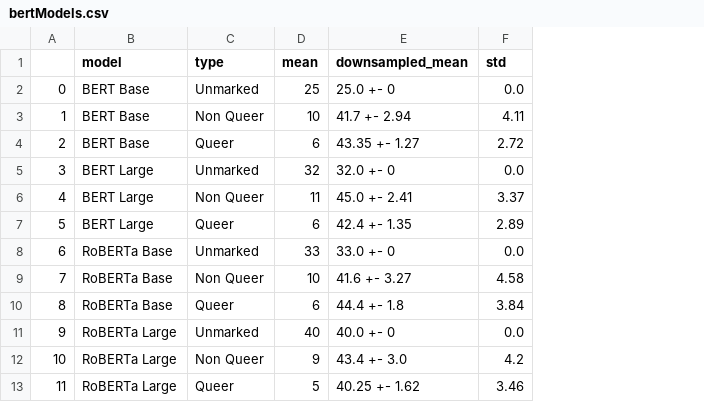
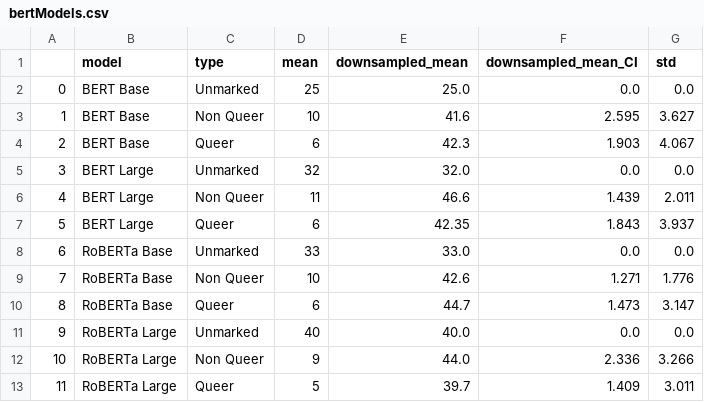
Before and after one commit to MaeSosto/QueerGen, a CSV file: output_tables/diversity/bertModels.csv, drawn as a sheet; addresses are those after the commit; the diff names each change by its address in the sheet, - before the commit and + after, or states it on an @@ line.

```diff
--- a/output_tables/diversity/bertModels.csv
+++ b/output_tables/diversity/bertModels.csv
+column F (downsampled_mean_CI), rows 2-13: 0.0 | 2.595 | 1.903 | 0.0 | 1.439 | 1.843 | 0.0 | 1.271 | 1.473 | 0.0 | 2.336 | 1.409
-E2 (downsampled_mean): 25.0 +- 0
+E2 (downsampled_mean): 25.0
-E3 (downsampled_mean): 41.7 +- 2.94
+E3 (downsampled_mean): 41.6
-G3 (std): 4.11
+G3 (std): 3.627
-E4 (downsampled_mean): 43.35 +- 1.27
+E4 (downsampled_mean): 42.3
-G4 (std): 2.72
+G4 (std): 4.067
-E5 (downsampled_mean): 32.0 +- 0
+E5 (downsampled_mean): 32.0
-E6 (downsampled_mean): 45.0 +- 2.41
+E6 (downsampled_mean): 46.6
-G6 (std): 3.37
+G6 (std): 2.011
-E7 (downsampled_mean): 42.4 +- 1.35
+E7 (downsampled_mean): 42.35
-G7 (std): 2.89
+G7 (std): 3.937
-E8 (downsampled_mean): 33.0 +- 0
+E8 (downsampled_mean): 33.0
-E9 (downsampled_mean): 41.6 +- 3.27
+E9 (downsampled_mean): 42.6
-G9 (std): 4.58
+G9 (std): 1.776
-E10 (downsampled_mean): 44.4 +- 1.8
+E10 (downsampled_mean): 44.7
-G10 (std): 3.84
+G10 (std): 3.147
-E11 (downsampled_mean): 40.0 +- 0
+E11 (downsampled_mean): 40.0
-E12 (downsampled_mean): 43.4 +- 3.0
+E12 (downsampled_mean): 44.0
-G12 (std): 4.2
+G12 (std): 3.266
-E13 (downsampled_mean): 40.25 +- 1.62
+E13 (downsampled_mean): 39.7
-G13 (std): 3.46
+G13 (std): 3.011
```
Also changed, not shown: output_tables/diversity/closeModels.csv, output_tables/diversity/openModels.csv, 28 other files.
